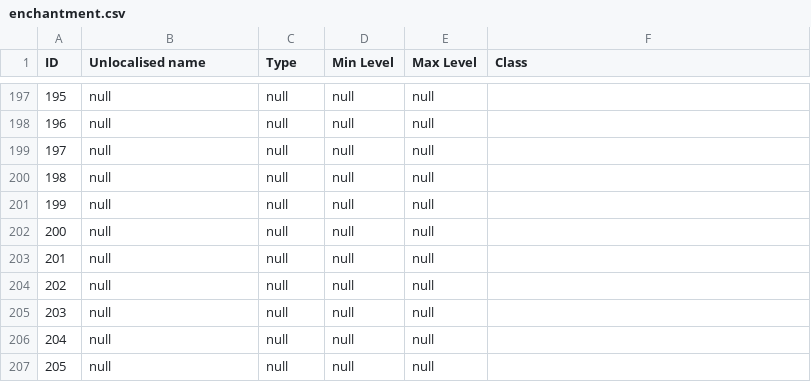
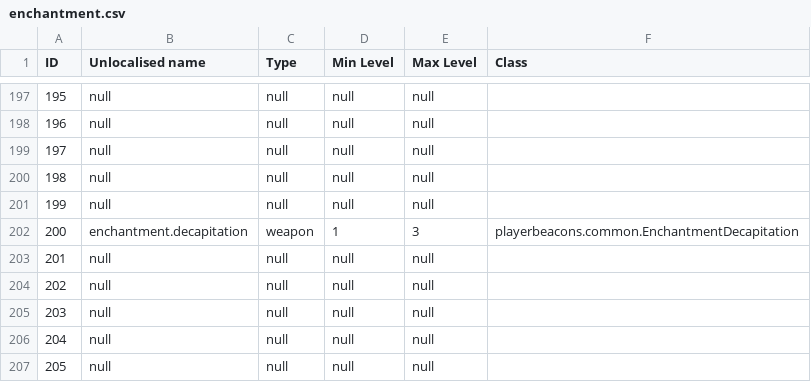
Before and after one commit to OxidonSS13/ftb-universal-configs, a CSV file: dumps/enchantment.csv, drawn as a sheet; only a part is shown, gaps mark what is left out.

```diff
--- a/dumps/enchantment.csv
+++ b/dumps/enchantment.csv
@@ -201,3 +201,3 @@ ID,Unlocalised name,Type,Min Level,Max Level,Class
 199,null,null,null,null
-200,null,null,null,null
+200,enchantment.decapitation,weapon,1,3,playerbeacons.common.EnchantmentDecapitation
 201,null,null,null,null
```
Also changed, not shown: dumps/biome.csv, dumps/potion.csv, 55 other files.
